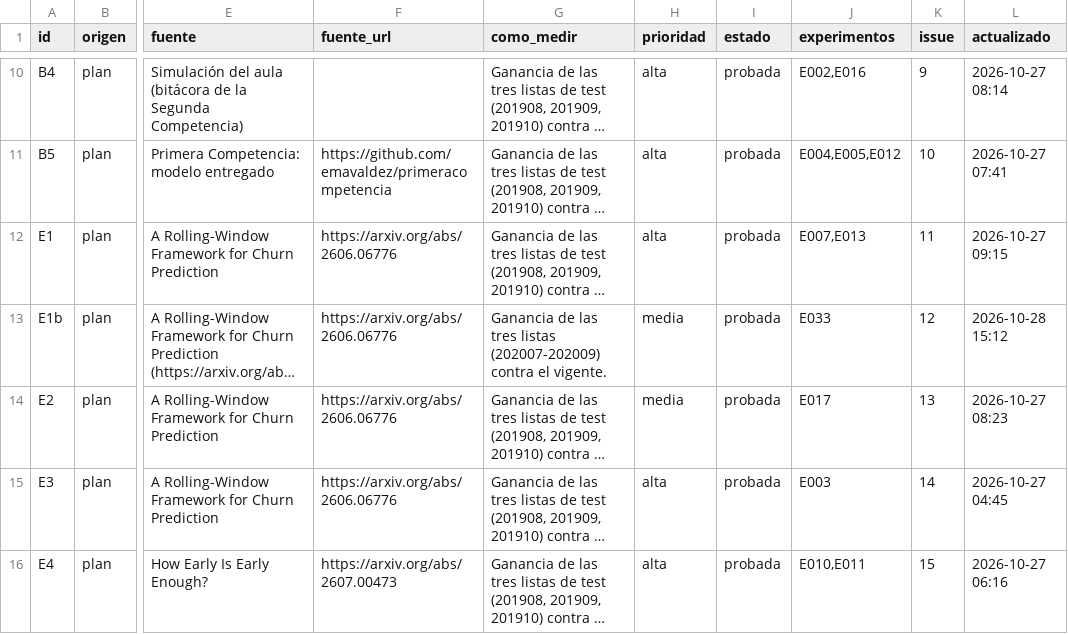
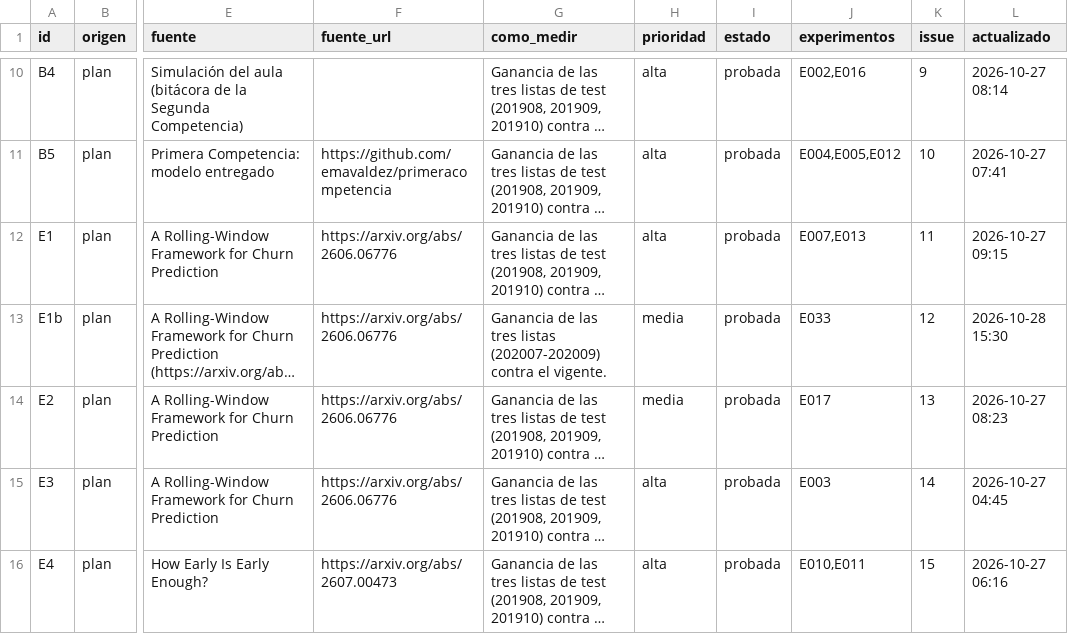
Before and after one commit to emavaldez/expautoresearch, a TSV file: ideas.tsv, drawn as a sheet; only a part is shown, gaps mark what is left out; long unchanged cells end in …; the diff names each change by its address in the sheet, - before the commit and + after, or states it on an @@ line.

```diff
--- a/ideas.tsv
+++ b/ideas.tsv
-L13 (actualizado): 2026-10-28 15:12
+L13 (actualizado): 2026-10-28 15:30
```
Also changed, not shown: 2 other files.
